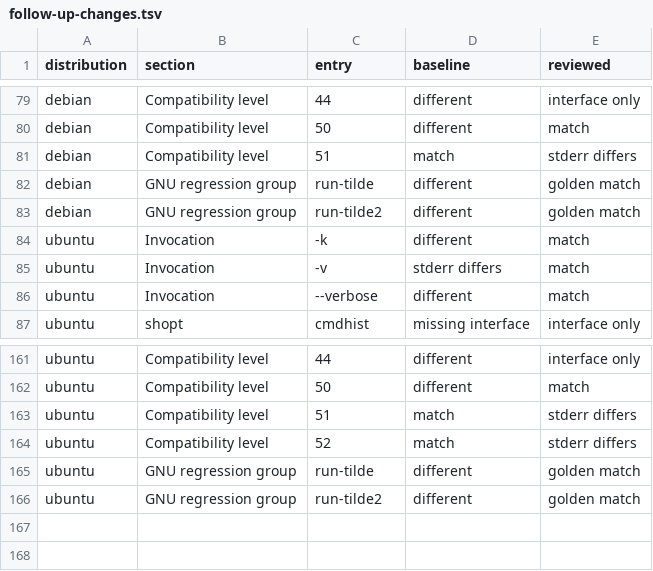
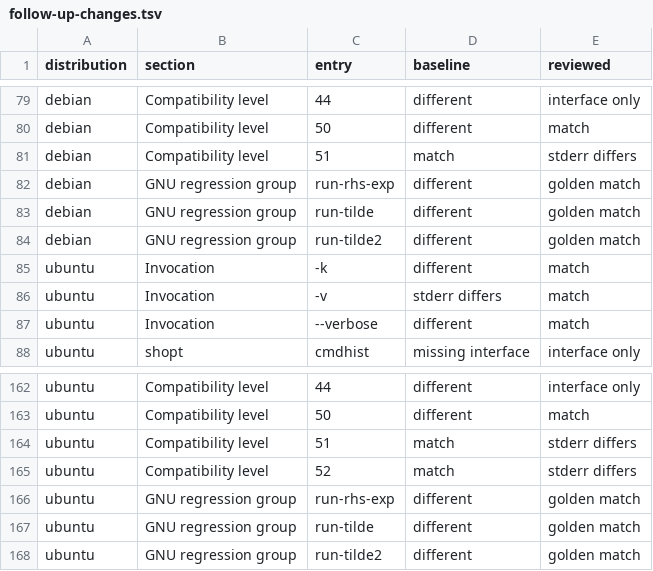
Before and after one commit to sanohiro/tonari-shell, a TSV file: docs/compatibility/bash-source-review/follow-up-changes.tsv, drawn as a sheet; only a part is shown, gaps mark what is left out.

```diff
--- a/docs/compatibility/bash-source-review/follow-up-changes.tsv
+++ b/docs/compatibility/bash-source-review/follow-up-changes.tsv
@@ -81,2 +81,3 @@ debian	Compatibility level	50	different	match
 debian	Compatibility level	51	match	stderr differs
+debian	GNU regression group	run-rhs-exp	different	golden match
 debian	GNU regression group	run-tilde	different	golden match
@@ -164,2 +165,3 @@ ubuntu	Compatibility level	51	match	stderr differs
 ubuntu	Compatibility level	52	match	stderr differs
+ubuntu	GNU regression group	run-rhs-exp	different	golden match
 ubuntu	GNU regression group	run-tilde	different	golden match
```
Also changed, not shown: docs/compatibility/bash-source-review/follow-up-drivers.tsv, docs/compatibility/bash-source-review/follow-up-timings.tsv, 5 other files.
